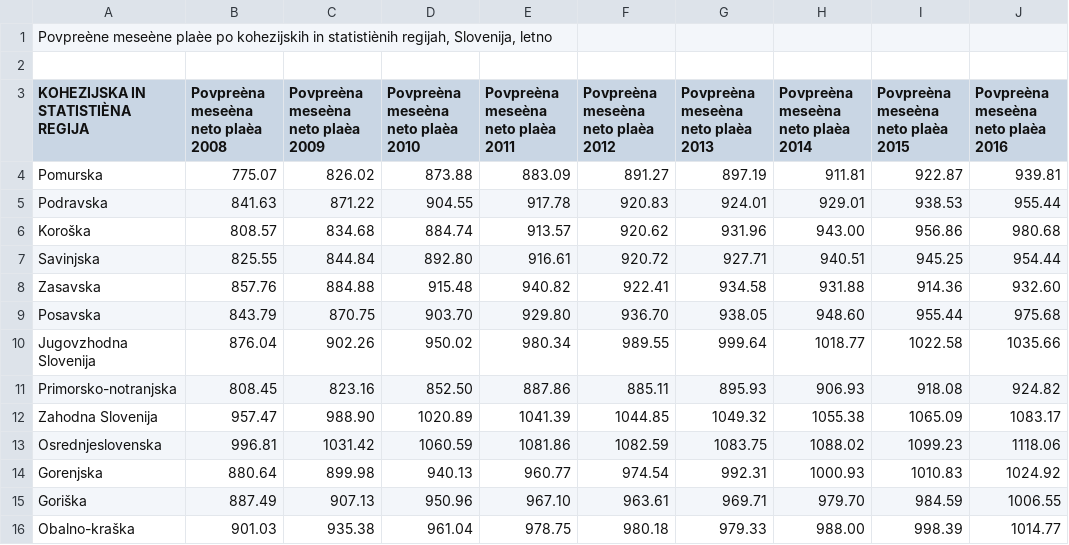
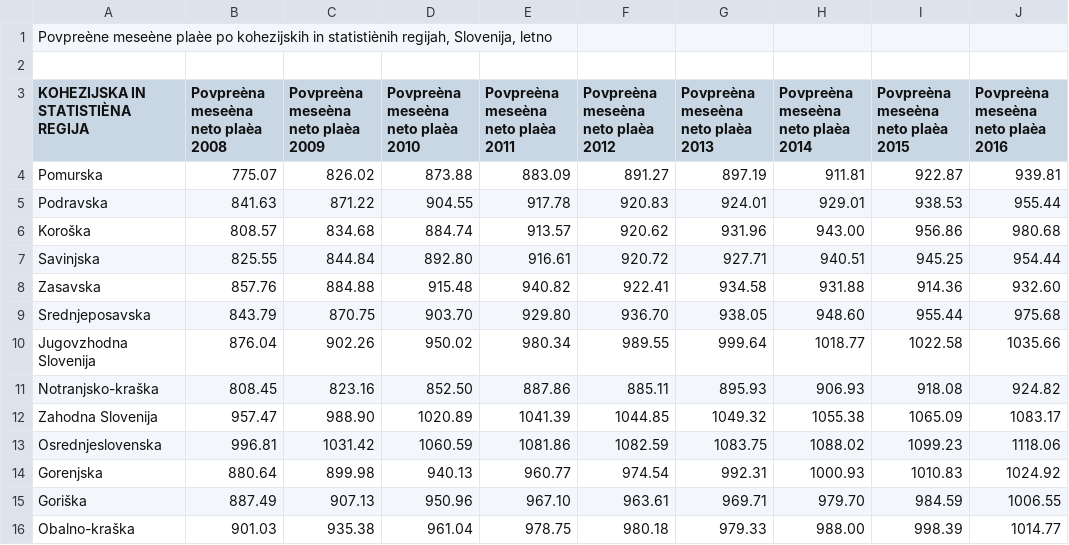
Before and after one commit to evawinkler/APPR-2019-20, a CSV file: podatki/placeporegijah.csv, drawn as a sheet; only a part is shown; the diff names each change by its address in the sheet, - before the commit and + after, or states it on an @@ line.

Commit message:
ime spremenila

```diff
--- a/podatki/placeporegijah.csv
+++ b/podatki/placeporegijah.csv
-A9 (KOHEZIJSKA IN STATISTIÈNA REGIJA): Posavska
+A9 (KOHEZIJSKA IN STATISTIÈNA REGIJA): Srednjeposavska
-A11 (KOHEZIJSKA IN STATISTIÈNA REGIJA): Primorsko-notranjska
+A11 (KOHEZIJSKA IN STATISTIÈNA REGIJA): Notranjsko-kraška
```
